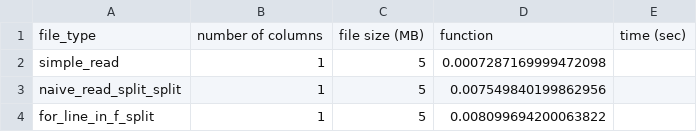
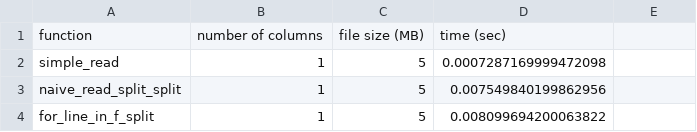
Before and after one commit to john-science/data_science_by_example, a CSV file: examples/6_reading_csv/results_ubuntu14.04LTS_py3.4.3_anaconda2.3.0_laptop.csv, drawn as a sheet; only a part is shown; removed rows and columns are numbered as before the commit, all else as after; the diff names each change by its address in the sheet, - before the commit and + after, or states it on an @@ line.

```diff
--- a/examples/6_reading_csv/results_ubuntu14.04LTS_py3.4.3_anaconda2.3.0_laptop.csv
+++ b/examples/6_reading_csv/results_ubuntu14.04LTS_py3.4.3_anaconda2.3.0_laptop.csv
-row 1: file_type | number of columns | file size (MB) | function | time (sec)
+row 1: function | number of columns | file size (MB) | time (sec)
```
Also changed, not shown: 2 other files.
